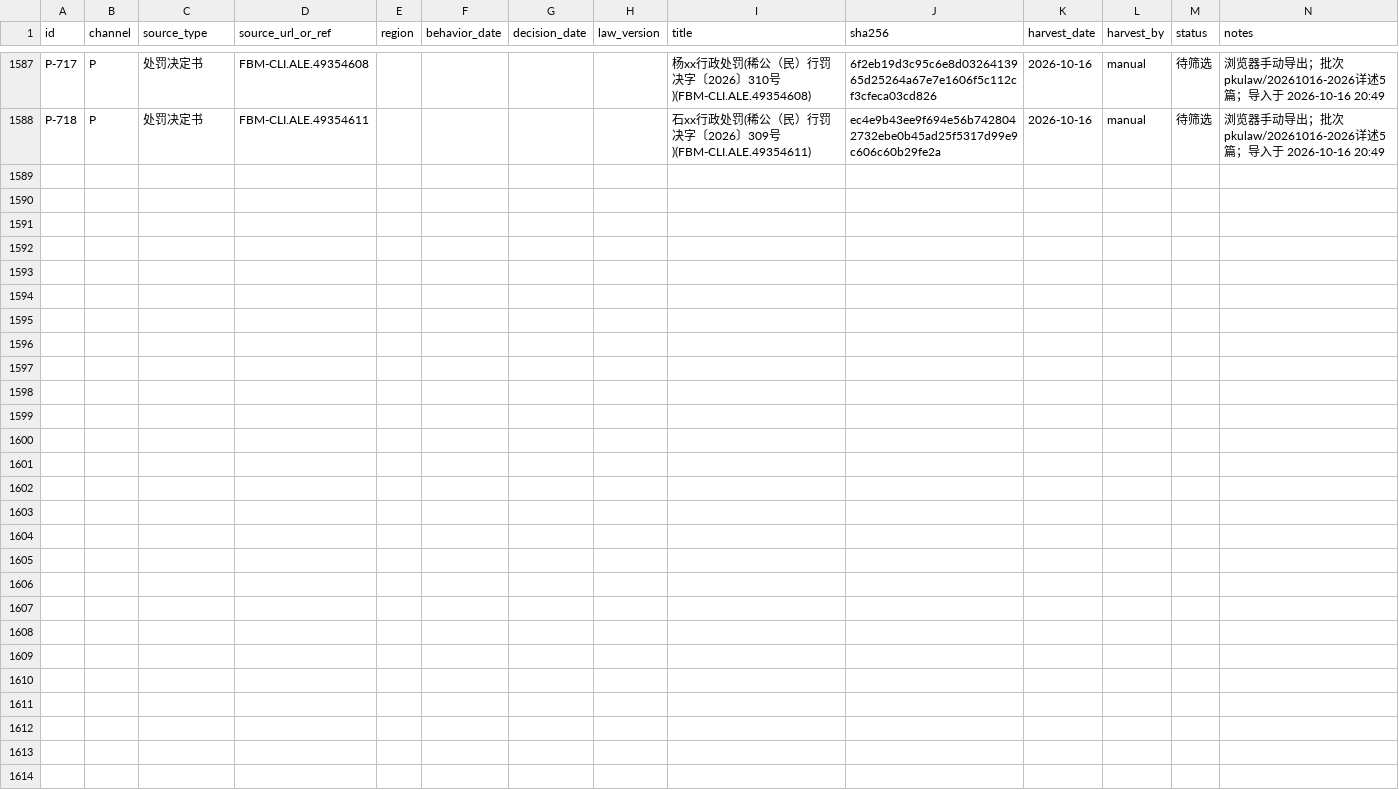
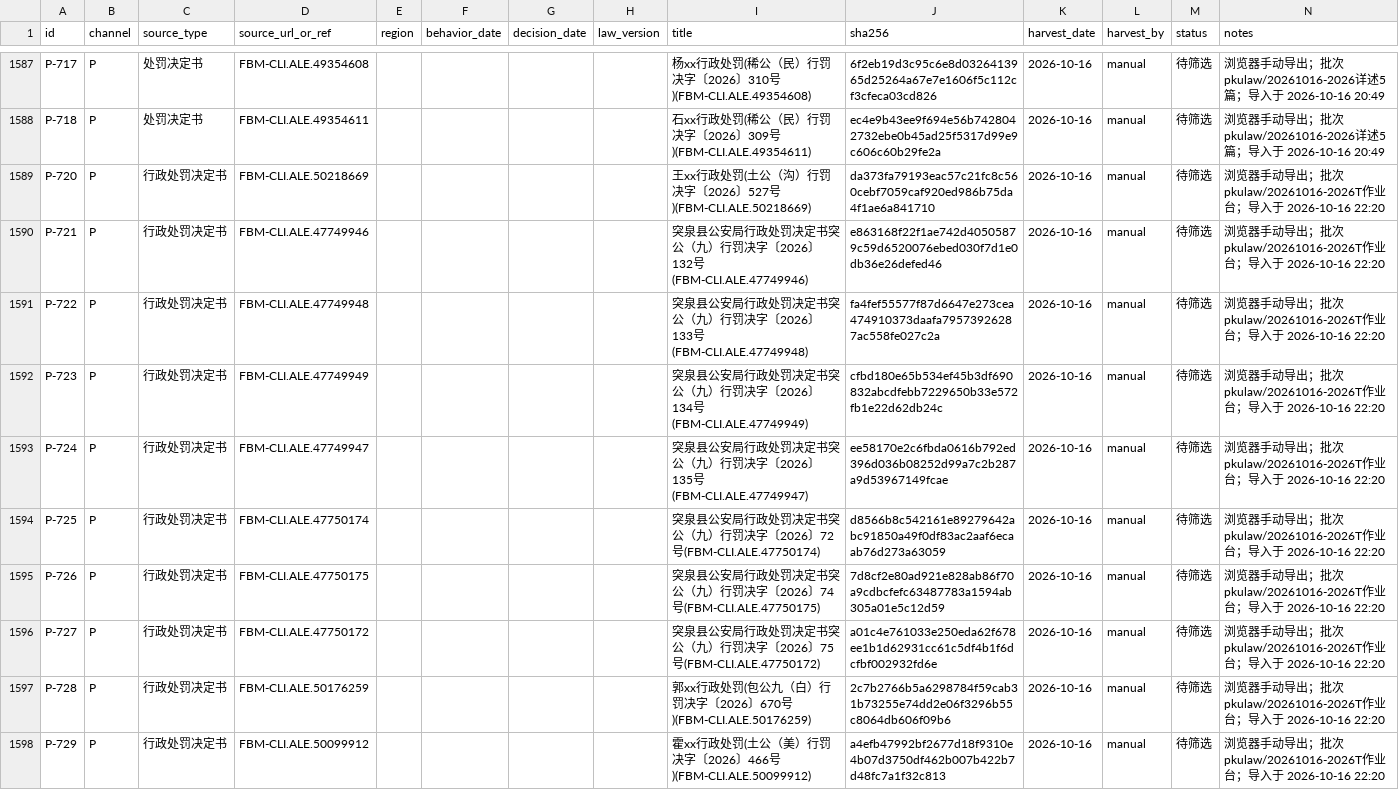
Before and after one commit to Tomb-JX/JustiLawAI, a CSV file: research/discretion/collect/manifest.csv, drawn as a sheet; only a part is shown, gaps mark what is left out.

Commit message:
fix(collect): DOC_EXTS 补 .pdf；import_manual 跳过作业台元数据（downloads.json 误登 P-719 已清）——作业台批次 10 件走通 台账→解析(10 L1)→parsed-1(零 error)

```diff
--- a/research/discretion/collect/manifest.csv
+++ b/research/discretion/collect/manifest.csv
@@ -1588 +1588,11 @@ P-717,P,处罚决定书,FBM-CLI.ALE.49354608,,,,,杨xx行政处罚(稀公（民
 P-718,P,处罚决定书,FBM-CLI.ALE.49354611,,,,,石xx行政处罚(稀公（民）行罚决字〔2026〕309号)(FBM-CLI.ALE.49354611),ec4e9b43ee9f694e56b7428042732ebe0b45ad25f5317d99e9c606c60b29fe2a,2026-10-16,manual,待筛选,浏览器手动导出；批次 pkulaw/20261016-2026详述5篇；导入于 2026-10-16 20:49
+P-720,P,行政处罚决定书,FBM-CLI.ALE.50218669,,,,,王xx行政处罚(土公（沟）行罚决字〔2026〕527号)(FBM-CLI.ALE.50218669),da373fa79193eac57c21fc8c560cebf7059caf920ed986b75da4f1ae6a841710,2026-10-16,manual,待筛选,浏览器手动导出；批次 pkulaw/20261016-2026T作业台；导入于 2026-10-16 22:20
+P-721,P,行政处罚决定书,FBM-CLI.ALE.47749946,,,,,突泉县公安局行政处罚决定书突公（九）行罚决字〔2026〕132号(FBM-CLI.ALE.47749946),e863168f22f1ae742d40505879c59d6520076ebed030f7d1e0db36e26defed46,2026-10-16,manual,待筛选,浏览器手动导出；批次 pkulaw/20261016-2026T作业台；导入于 2026-10-16 22:20
+P-722,P,行政处罚决定书,FBM-CLI.ALE.47749948,,,,,突泉县公安局行政处罚决定书突公（九）行罚决字〔2026〕133号(FBM-CLI.ALE.47749948),fa4fef55577f87d6647e273cea474910373daafa79573926287ac558fe027c2a,2026-10-16,manual,待筛选,浏览器手动导出；批次 pkulaw/20261016-2026T作业台；导入于 2026-10-16 22:20
+P-723,P,行政处罚决定书,FBM-CLI.ALE.47749949,,,,,突泉县公安局行政处罚决定书突公（九）行罚决字〔2026〕134号(FBM-CLI.ALE.47749949),cfbd180e65b534ef45b3df690832abcdfebb7229650b33e572fb1e22d62db24c,2026-10-16,manual,待筛选,浏览器手动导出；批次 pkulaw/20261016-2026T作业台；导入于 2026-10-16 22:20
+P-724,P,行政处罚决定书,FBM-CLI.ALE.47749947,,,,,突泉县公安局行政处罚决定书突公（九）行罚决字〔2026〕135号(FBM-CLI.ALE.47749947),ee58170e2c6fbda0616b792ed396d036b08252d99a7c2b287a9d53967149fcae,2026-10-16,manual,待筛选,浏览器手动导出；批次 pkulaw/20261016-2026T作业台；导入于 2026-10-16 22:20
+P-725,P,行政处罚决定书,FBM-CLI.ALE.47750174,,,,,突泉县公安局行政处罚决定书突公（九）行罚决字〔2026〕72号(FBM-CLI.ALE.47750174),d8566b8c542161e89279642abc91850a49f0df83ac2aaf6ecaab76d273a63059,2026-10-16,manual,待筛选,浏览器手动导出；批次 pkulaw/20261016-2026T作业台；导入于 2026-10-16 22:20
+P-726,P,行政处罚决定书,FBM-CLI.ALE.47750175,,,,,突泉县公安局行政处罚决定书突公（九）行罚决字〔2026〕74号(FBM-CLI.ALE.47750175),7d8cf2e80ad921e828ab86f70a9cdbcfefc63487783a1594ab305a01e5c12d59,2026-10-16,manual,待筛选,浏览器手动导出；批次 pkulaw/20261016-2026T作业台；导入于 2026-10-16 22:20
+P-727,P,行政处罚决定书,FBM-CLI.ALE.47750172,,,,,突泉县公安局行政处罚决定书突公（九）行罚决字〔2026〕75号(FBM-CLI.ALE.47750172),a01c4e761033e250eda62f678ee1b1d62931cc61c5df4b1f6dcfbf002932fd6e,2026-10-16,manual,待筛选,浏览器手动导出；批次 pkulaw/20261016-2026T作业台；导入于 2026-10-16 22:20
+P-728,P,行政处罚决定书,FBM-CLI.ALE.50176259,,,,,郭xx行政处罚(包公九（白）行罚决字〔2026〕670号)(FBM-CLI.ALE.50176259),2c7b2766b5a6298784f59cab31b73255e74dd2e06f3296b55c8064db606f09b6,2026-10-16,manual,待筛选,浏览器手动导出；批次 pkulaw/20261016-2026T作业台；导入于 2026-10-16 22:20
+P-729,P,行政处罚决定书,FBM-CLI.ALE.50099912,,,,,霍xx行政处罚(土公（美）行罚决字〔2026〕466号)(FBM-CLI.ALE.50099912),a4efb47992bf2677d18f9310e4b07d3750df462b007b422b7d48fc7a1f32c813,2026-10-16,manual,待筛选,浏览器手动导出；批次 pkulaw/20261016-2026T作业台；导入于 2026-10-16 22:20
```
Also changed, not shown: 2 other files.
